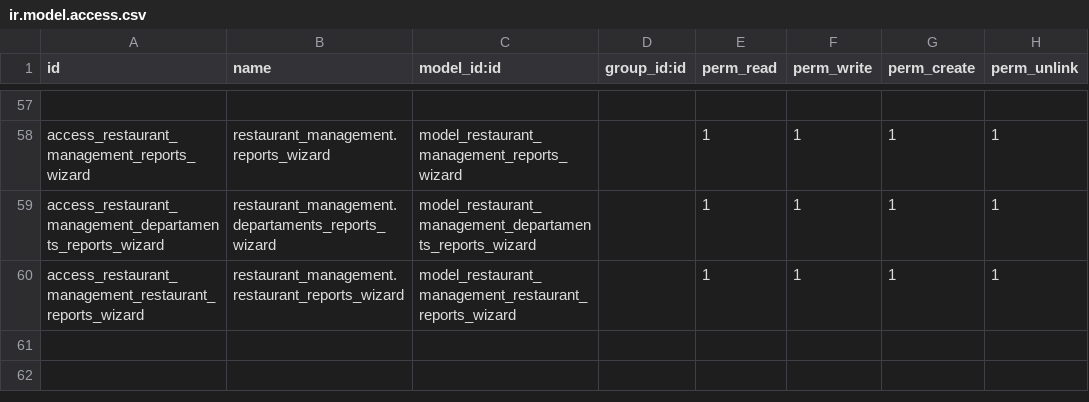
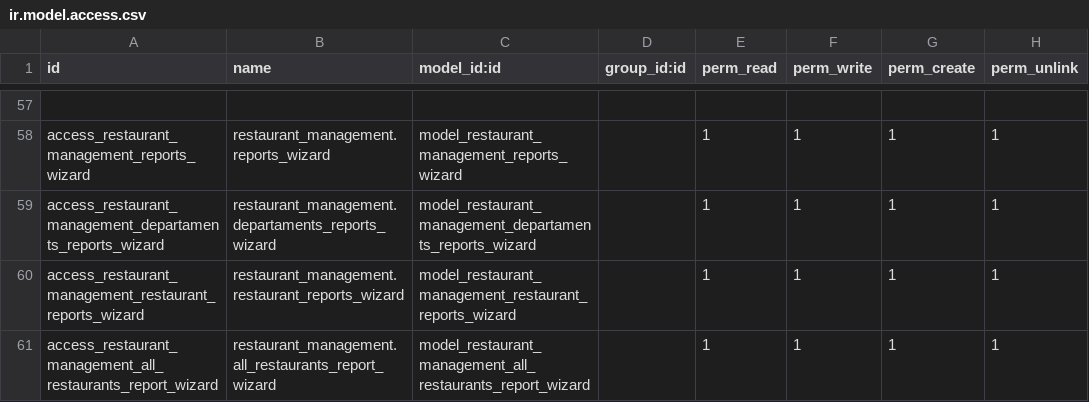
Before and after one commit to Pantilei/odoo-andys, a CSV file: custom-addons/restaurant_management/security/ir.model.access.csv, drawn as a sheet; only a part is shown, gaps mark what is left out.

Commit message:
[FEAT]: Add all restaurants report

```diff
--- a/custom-addons/restaurant_management/security/ir.model.access.csv
+++ b/custom-addons/restaurant_management/security/ir.model.access.csv
@@ -60 +60,2 @@ access_restaurant_management_departaments_reports_wizard,restaurant_management.d
 access_restaurant_management_restaurant_reports_wizard,restaurant_management.restaurant_reports_wizard,model_restaurant_management_restaurant_reports_wizard,,1,1,1,1
+access_restaurant_management_all_restaurants_report_wizard,restaurant_management.all_restaurants_report_wizard,model_restaurant_management_all_restaurants_report_wizard,,1,1,1,1
```
Also changed, not shown: 9 other files.
